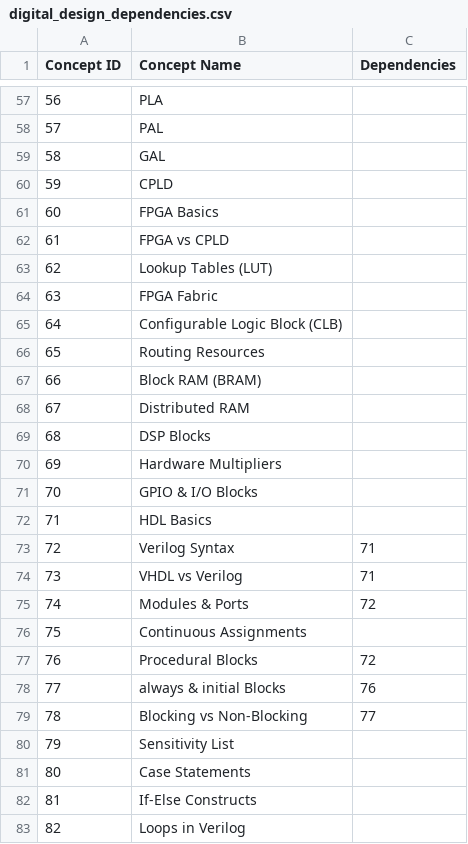
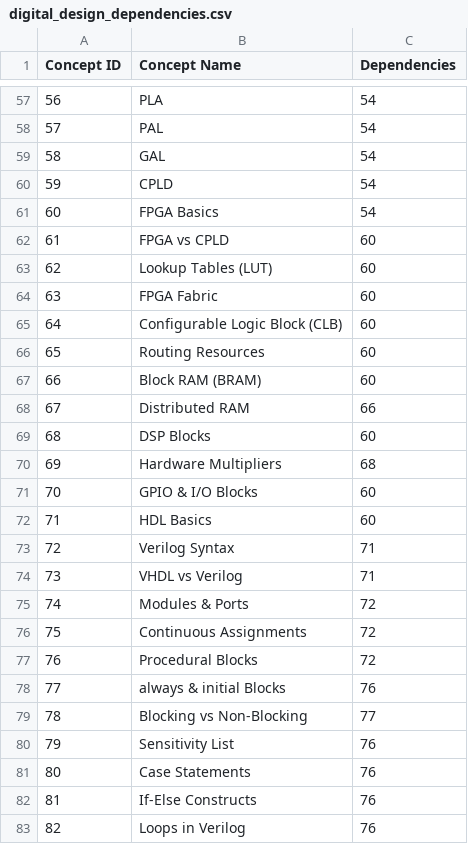
Before and after one commit to mcbasken/umn-senior-design, a CSV file: introduction/taxonomy/digital_design_dependencies.csv, drawn as a sheet; only a part is shown, gaps mark what is left out; the diff covers the shown part only.

Commit message:
Update digital_design_dependencies.csv

```diff
--- a/introduction/taxonomy/digital_design_dependencies.csv
+++ b/introduction/taxonomy/digital_design_dependencies.csv
@@ -57,17 +57,17 @@ Concept ID,Concept Name,Dependencies
-56,PLA,
-57,PAL,
-58,GAL,
-59,CPLD,
-60,FPGA Basics,
-61,FPGA vs CPLD,
-62,Lookup Tables (LUT),
-63,FPGA Fabric,
-64,Configurable Logic Block (CLB),
-65,Routing Resources,
-66,Block RAM (BRAM),
-67,Distributed RAM,
-68,DSP Blocks,
-69,Hardware Multipliers,
-70,GPIO & I/O Blocks,
-71,HDL Basics,
+56,PLA,54
+57,PAL,54
+58,GAL,54
+59,CPLD,54
+60,FPGA Basics,54
+61,FPGA vs CPLD,60
+62,Lookup Tables (LUT),60
+63,FPGA Fabric,60
+64,"Configurable Logic Block (CLB)",60
+65,Routing Resources,60
+66,Block RAM (BRAM),60
+67,Distributed RAM,66
+68,DSP Blocks,60
+69,Hardware Multipliers,68
+70,"GPIO & I/O Blocks",60
+71,HDL Basics,60
 72,Verilog Syntax,71
@@ -75,3 +75,3 @@ Concept ID,Concept Name,Dependencies
 74,Modules & Ports,72
-75,Continuous Assignments,
+75,Continuous Assignments,72
 76,Procedural Blocks,72
@@ -79,5 +79,5 @@ Concept ID,Concept Name,Dependencies
 78,Blocking vs Non-Blocking,77
-79,Sensitivity List,
-80,Case Statements,
-81,If-Else Constructs,
-82,Loops in Verilog,
+79,Sensitivity List,76
+80,Case Statements,76
+81,If-Else Constructs,76
+82,Loops in Verilog,76
```
Also changed, not shown: 92 edited cells elsewhere in this file.
